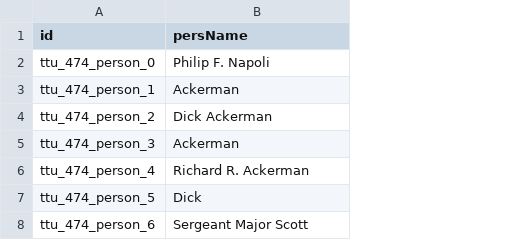
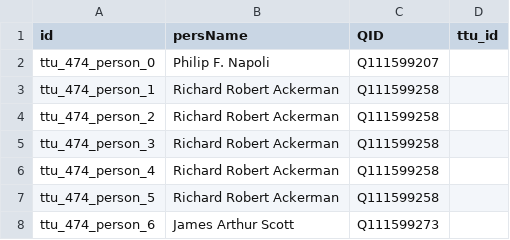
Before and after one commit to Dartmouth-Digital-History-Initiative/VNCA-Encoding, a TSV file: tsv/0474_ackerman_dick_persons.tsv, drawn as a sheet; the diff names each change by its address in the sheet, - before the commit and + after, or states it on an @@ line.

Commit message:
Update 0474_ackerman_dick_persons.tsv
Added NEL to persons TSV of Dick Ackerman interview

```diff
--- a/tsv/0474_ackerman_dick_persons.tsv
+++ b/tsv/0474_ackerman_dick_persons.tsv
+column C (QID), rows 2-8: Q111599207 | Q111599258 | Q111599258 | Q111599258 | Q111599258 | Q111599258 | Q111599273
+column D (ttu_id), empty
-B3 (persName): Ackerman
+B3 (persName): Richard Robert Ackerman
-B4 (persName): Dick Ackerman
+B4 (persName): Richard Robert Ackerman
-B5 (persName): Ackerman
+B5 (persName): Richard Robert Ackerman
-B6 (persName): Richard R. Ackerman
+B6 (persName): Richard Robert Ackerman
-B7 (persName): Dick
+B7 (persName): Richard Robert Ackerman
-B8 (persName): Sergeant Major Scott
+B8 (persName): James Arthur Scott
```
